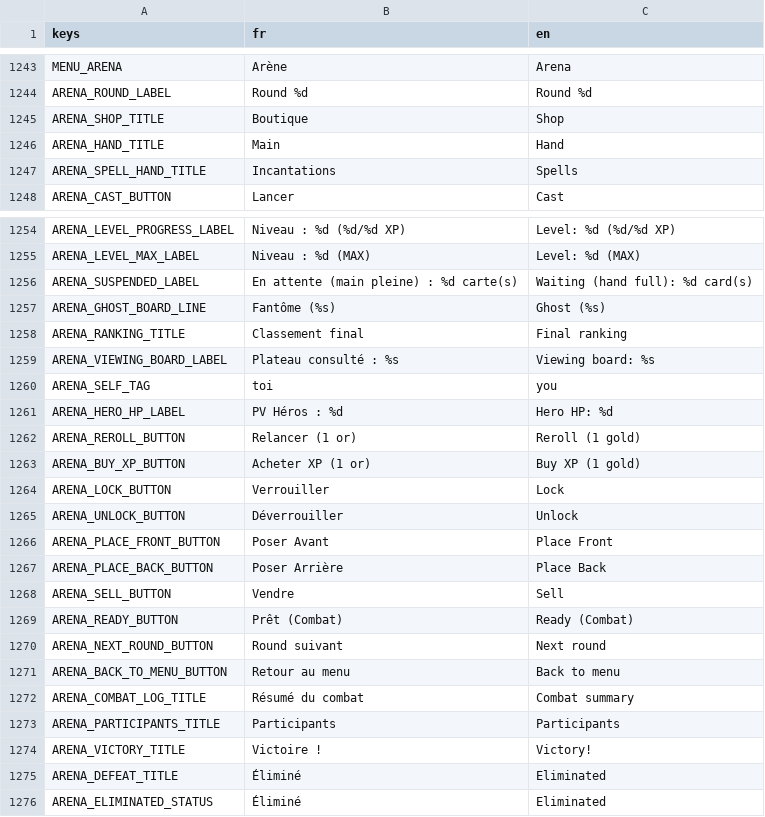
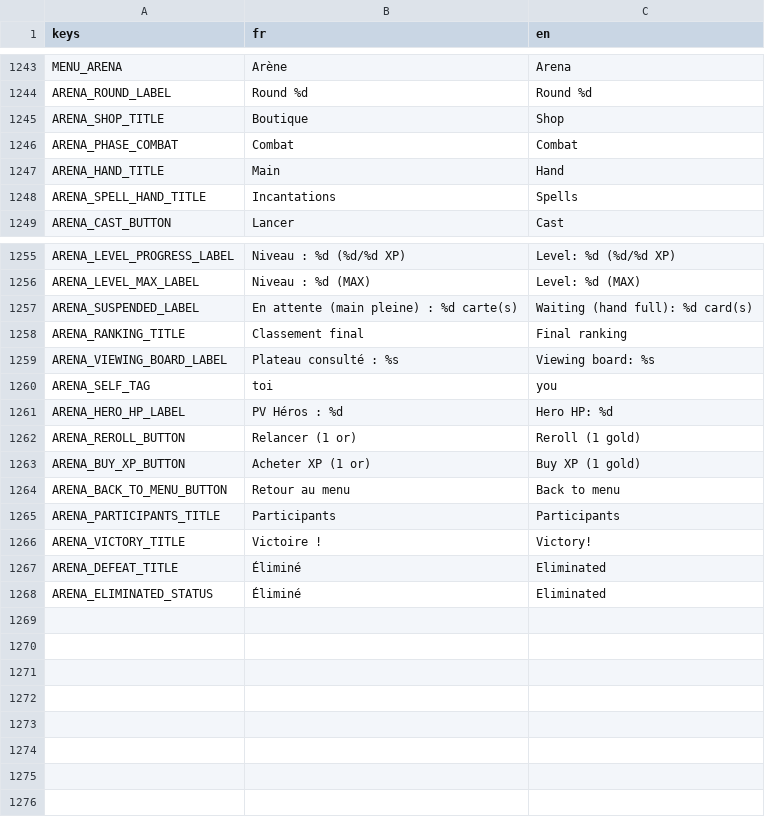
Before and after one commit to Nicolas82200/Wyrdane, a CSV file: translations/game.csv, drawn as a sheet; only a part is shown, gaps mark what is left out.

Commit message:
feat: draggable board repositioning, drag-to-shop selling, auto phase timer
- Board minions can now be dragged to reorder within a row or move to the
  other row (ArenaBoardMinionSlot + ArenaBoardRow.on_reposition +
  ArenaPlayerState.move_on_board), instead of only being placed once from hand.
- All sell buttons are gone. Selling is now done by dragging a card (board
  minion or hand card) onto the shop: shop rows became ArenaSellZone (accepts
  board minion drops), and the hand's drop resolution (ArenaDropSystem,
  replacing the reused 1v1 DropSystem) treats a drop over the shop as a sell
  instead of a board placement.
- The Ghost board (frozen board of the last eliminated player, used only to
  fill pairing at odd player counts) is no longer shown as a clickable
  portrait — it's pairing plumbing, not a participant to scout.
- Removed the "ready"/"next round" buttons entirely. A phase timer (shown
  middle-right, with the phase name written out since the player asked for
  it here specifically) now drives the loop automatically: 10s Shop phase,
  15s Combat phase, looping until the match ends. The shop is disabled
  outside the Shop phase.

```diff
--- a/translations/game.csv
+++ b/translations/game.csv
@@ -1245,2 +1245,3 @@ ARENA_ROUND_LABEL,"Round %d","Round %d"
 ARENA_SHOP_TITLE,"Boutique","Shop"
+ARENA_PHASE_COMBAT,"Combat","Combat"
 ARENA_HAND_TITLE,"Main","Hand"
@@ -1256,3 +1257,2 @@ ARENA_LEVEL_MAX_LABEL,"Niveau : %d (MAX)","Level: %d (MAX)"
 ARENA_SUSPENDED_LABEL,"En attente (main pleine) : %d carte(s)","Waiting (hand full): %d card(s)"
-ARENA_GHOST_BOARD_LINE,"Fantôme (%s)","Ghost (%s)"
 ARENA_RANKING_TITLE,"Classement final","Final ranking"
@@ -1263,11 +1263,3 @@ ARENA_REROLL_BUTTON,"Relancer (1 or)","Reroll (1 gold)"
 ARENA_BUY_XP_BUTTON,"Acheter XP (1 or)","Buy XP (1 gold)"
-ARENA_LOCK_BUTTON,"Verrouiller","Lock"
-ARENA_UNLOCK_BUTTON,"Déverrouiller","Unlock"
-ARENA_PLACE_FRONT_BUTTON,"Poser Avant","Place Front"
-ARENA_PLACE_BACK_BUTTON,"Poser Arrière","Place Back"
-ARENA_SELL_BUTTON,"Vendre","Sell"
-ARENA_READY_BUTTON,"Prêt (Combat)","Ready (Combat)"
-ARENA_NEXT_ROUND_BUTTON,"Round suivant","Next round"
 ARENA_BACK_TO_MENU_BUTTON,"Retour au menu","Back to menu"
-ARENA_COMBAT_LOG_TITLE,"Résumé du combat","Combat summary"
 ARENA_PARTICIPANTS_TITLE,"Participants","Participants"
```
Also changed, not shown: 12 other files.
